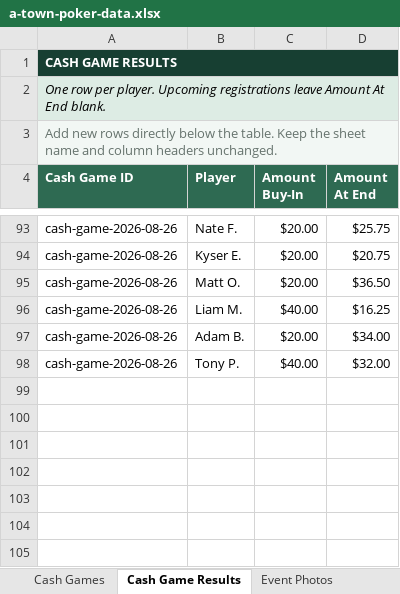
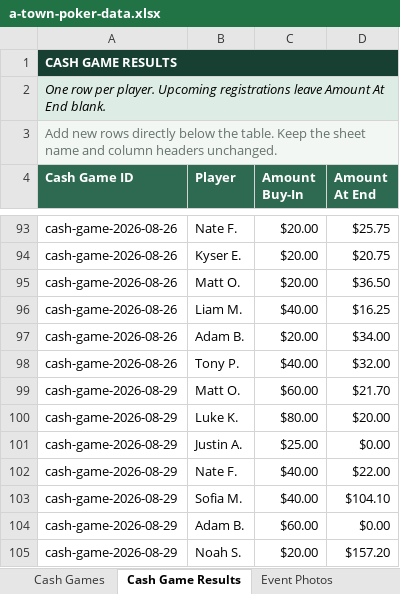
Before and after one commit to matthewoliver01/a-town-poker-site, an Excel workbook: data/source/a-town-poker-data.xlsx, sheet Cash Game Results, drawn as a sheet; only a part is shown, gaps mark what is left out; values as stored, in another font and other column widths than the file's, no borders; table styles not drawn; the diff names each change by its address in the sheet, - before the commit and + after, or states it on an @@ line.

```diff
--- a/data/source/a-town-poker-data.xlsx (sheet Cash Game Results)
+++ b/data/source/a-town-poker-data.xlsx (sheet Cash Game Results)
+row 99: cash-game-2026-08-29 | Matt O. | $60.00 | $21.70
+row 100: cash-game-2026-08-29 | Luke K. | $80.00 | $20.00
+row 101: cash-game-2026-08-29 | Justin A. | $25.00 | $0.00
+row 102: cash-game-2026-08-29 | Nate F. | $40.00 | $22.00
+row 103: cash-game-2026-08-29 | Sofia M. | $40.00 | $104.10
+row 104: cash-game-2026-08-29 | Adam B. | $60.00 | $0.00
+row 105: cash-game-2026-08-29 | Noah S. | $20.00 | $157.20
```
Also changed, not shown: sheet Cash Games, sheet Start Here, 6 other files.
